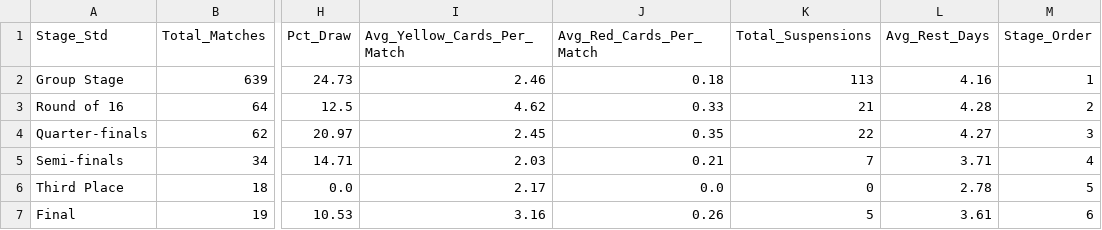
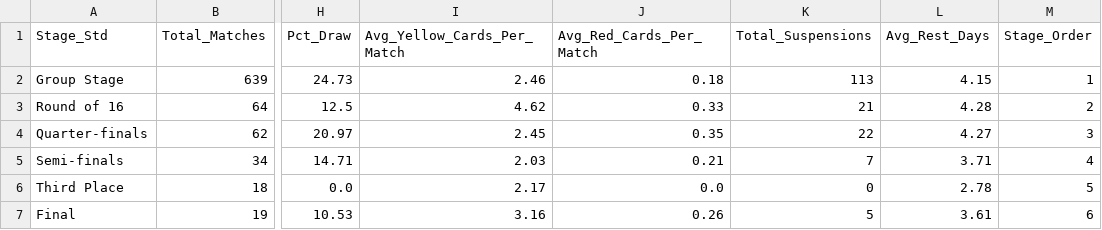
Before and after one commit to Anugra07/SectionE_g11_FIFA, a CSV file: tableau/kpi_stage_analysis.csv, drawn as a sheet; only a part is shown, gaps mark what is left out; the diff names each change by its address in the sheet, - before the commit and + after, or states it on an @@ line.

```diff
--- a/tableau/kpi_stage_analysis.csv
+++ b/tableau/kpi_stage_analysis.csv
-L2 (Avg_Rest_Days): 4.16
+L2 (Avg_Rest_Days): 4.15
```
Also changed, not shown: tableau/kpi_disciplinary_by_team.csv, tableau/kpi_player_stats.csv, 6 other files.
